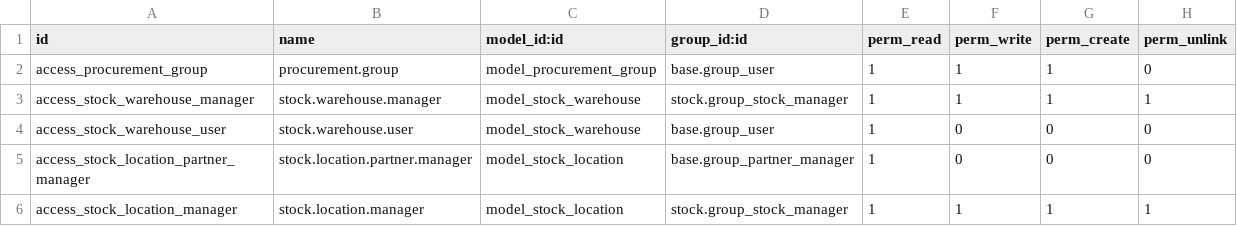
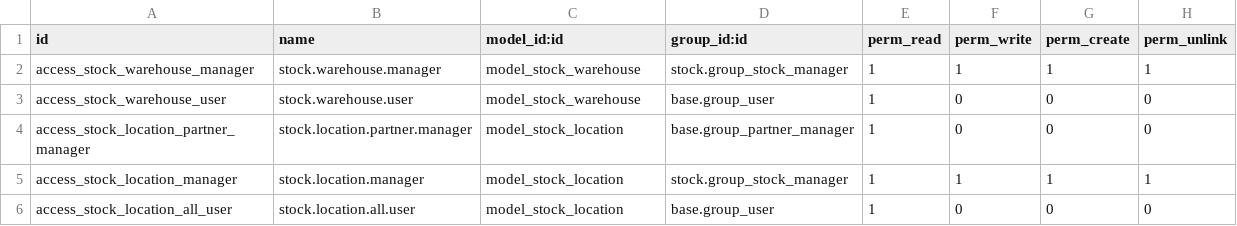
Before and after one commit to InityASalas/odoo, a CSV file: addons/stock/security/ir.model.access.csv, drawn as a sheet; only a part is shown; the shorter side is filled out with more unchanged rows.

Commit message:
[REF] stock: replace procurement group by stock reference

```diff
--- a/addons/stock/security/ir.model.access.csv
+++ b/addons/stock/security/ir.model.access.csv
@@ -1,3 +1,2 @@
 id,name,model_id:id,group_id:id,perm_read,perm_write,perm_create,perm_unlink
-access_procurement_group,procurement.group,model_procurement_group,base.group_user,1,1,1,0
 access_stock_warehouse_manager,stock.warehouse.manager,model_stock_warehouse,stock.group_stock_manager,1,1,1,1
```
Also changed, not shown: 22 other files.
